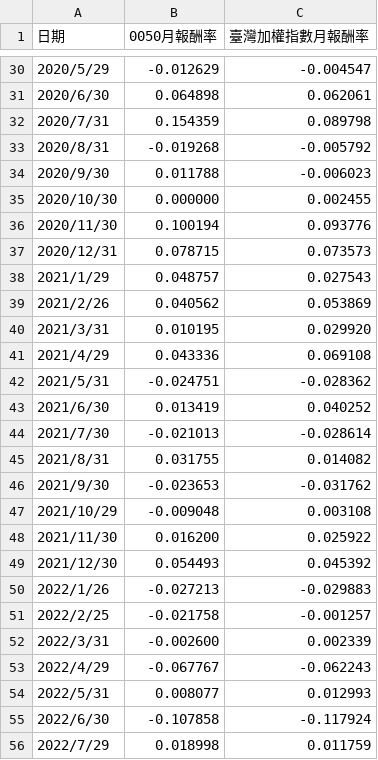
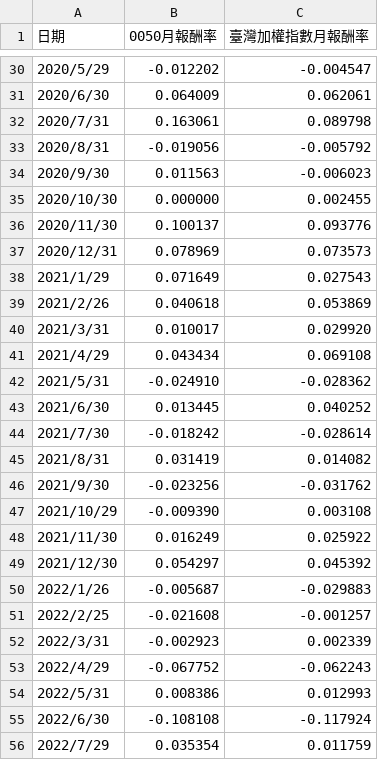
Before and after one commit to fsmroy/nycu_hw1, a CSV file: data/0050_台灣加權指數_月報酬率比較.csv, drawn as a sheet; only a part is shown, gaps mark what is left out; the diff covers the shown part only.

```diff
--- a/data/0050_台灣加權指數_月報酬率比較.csv
+++ b/data/0050_台灣加權指數_月報酬率比較.csv
@@ -30,27 +30,27 @@
-2020/5/29,-0.012629,-0.004547
-2020/6/30,0.064898,0.062061
-2020/7/31,0.154359,0.089798
-2020/8/31,-0.019268,-0.005792
-2020/9/30,0.011788,-0.006023
+2020/5/29,-0.012202,-0.004547
+2020/6/30,0.064009,0.062061
+2020/7/31,0.163061,0.089798
+2020/8/31,-0.019056,-0.005792
+2020/9/30,0.011563,-0.006023
 2020/10/30,0.000000,0.002455
-2020/11/30,0.100194,0.093776
-2020/12/31,0.078715,0.073573
-2021/1/29,0.048757,0.027543
-2021/2/26,0.040562,0.053869
-2021/3/31,0.010195,0.029920
-2021/4/29,0.043336,0.069108
-2021/5/31,-0.024751,-0.028362
-2021/6/30,0.013419,0.040252
-2021/7/30,-0.021013,-0.028614
-2021/8/31,0.031755,0.014082
-2021/9/30,-0.023653,-0.031762
-2021/10/29,-0.009048,0.003108
-2021/11/30,0.016200,0.025922
-2021/12/30,0.054493,0.045392
-2022/1/26,-0.027213,-0.029883
-2022/2/25,-0.021758,-0.001257
-2022/3/31,-0.002600,0.002339
-2022/4/29,-0.067767,-0.062243
-2022/5/31,0.008077,0.012993
-2022/6/30,-0.107858,-0.117924
-2022/7/29,0.018998,0.011759
+2020/11/30,0.100137,0.093776
+2020/12/31,0.078969,0.073573
+2021/1/29,0.071649,0.027543
+2021/2/26,0.040618,0.053869
+2021/3/31,0.010017,0.029920
+2021/4/29,0.043434,0.069108
+2021/5/31,-0.024910,-0.028362
+2021/6/30,0.013445,0.040252
+2021/7/30,-0.018242,-0.028614
+2021/8/31,0.031419,0.014082
+2021/9/30,-0.023256,-0.031762
+2021/10/29,-0.009390,0.003108
+2021/11/30,0.016249,0.025922
+2021/12/30,0.054297,0.045392
+2022/1/26,-0.005687,-0.029883
+2022/2/25,-0.021608,-0.001257
+2022/3/31,-0.002923,0.002339
+2022/4/29,-0.067752,-0.062243
+2022/5/31,0.008386,0.012993
+2022/6/30,-0.108108,-0.117924
+2022/7/29,0.035354,0.011759
```
Also changed, not shown: 69 edited cells elsewhere in this file, data/0050_台灣加權指數_收盤價比較.csv, data/taiwan_weighted_index.csv, 5 other files.
